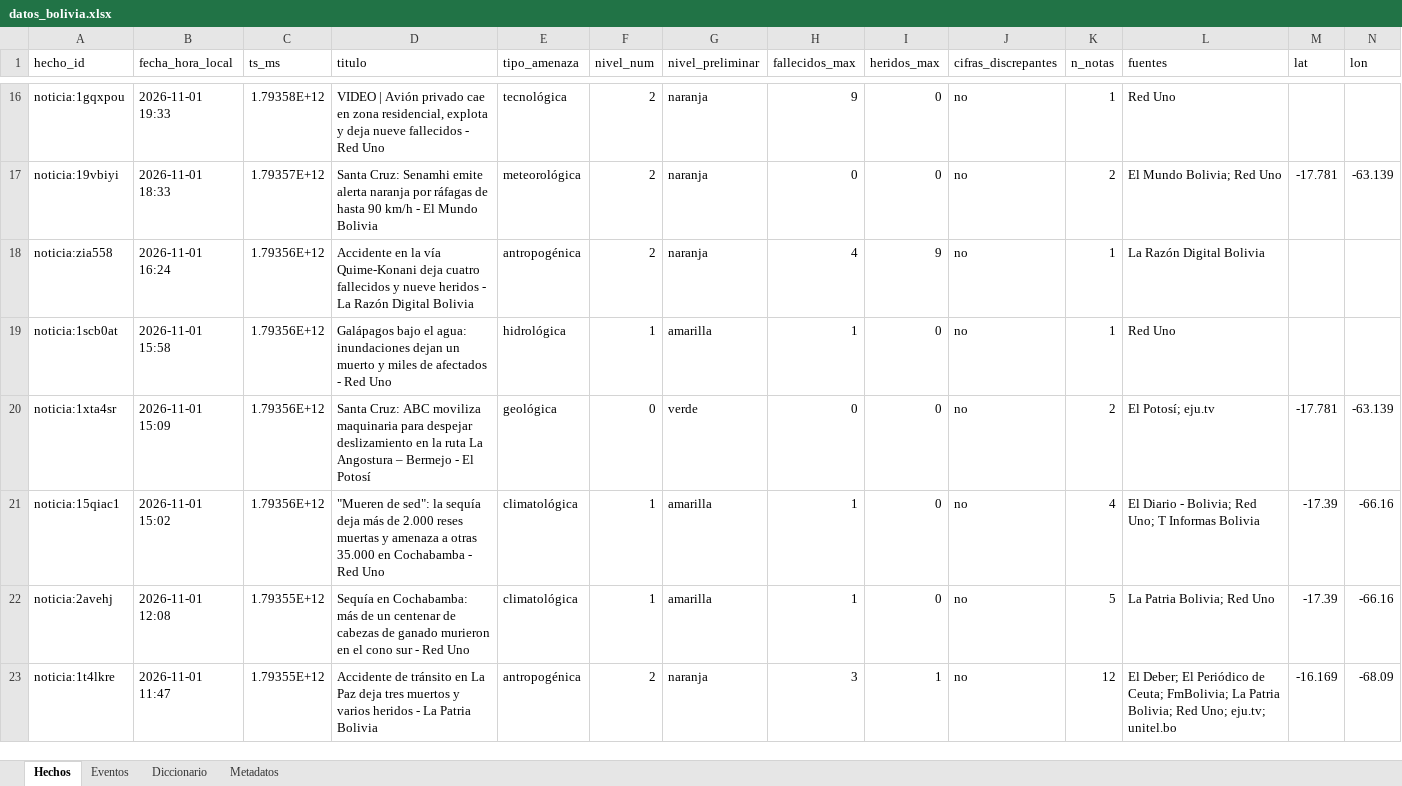
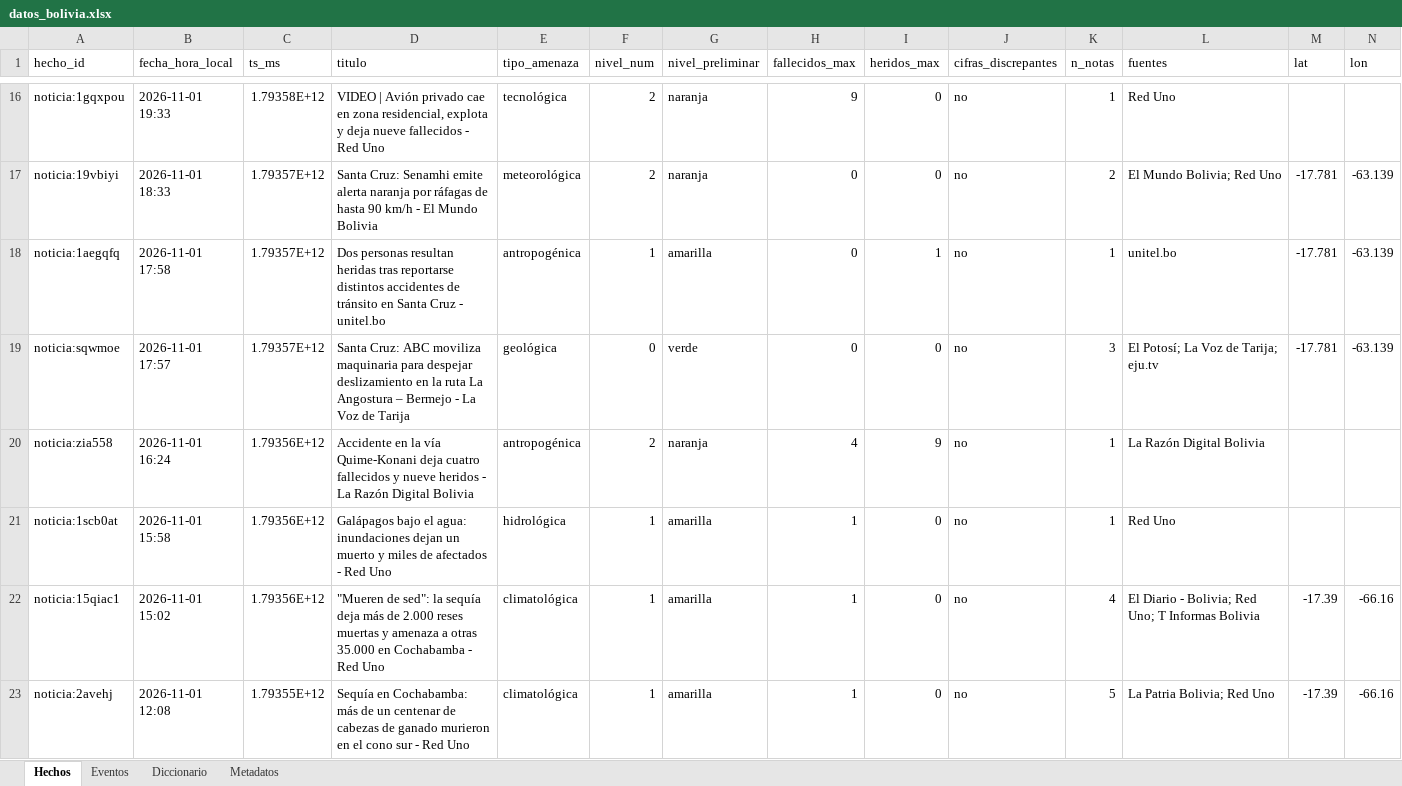
Before and after one commit to micangelarcangel-lang/sala-situacion-bolivia, an Excel workbook: docs/datos/datos_bolivia.xlsx, sheet Hechos, drawn as a sheet; only a part is shown, gaps mark what is left out; the shorter side is filled out with more unchanged rows; values as stored, in another font and other column widths than the file's, no borders; removed rows and columns are numbered as before the commit, all else as after; rows hold the shown columns only; the diff names each change by its address in the sheet, - before the commit and + after, or states it on an @@ line.

```diff
--- a/docs/datos/datos_bolivia.xlsx (sheet Hechos)
+++ b/docs/datos/datos_bolivia.xlsx (sheet Hechos)
+row 18: noticia:1aegqfq | 2026-11-01 17:58 | 1.79357E+12 | Dos personas resultan heridas tras reportarse distintos accidentes de tránsito en Santa Cruz - unitel.bo | antropogénica | 1 | amarilla | 0 | 1 | no | 1 | unitel.bo | -17.781 | -63.139
+row 19: noticia:sqwmoe | 2026-11-01 17:57 | 1.79357E+12 | Santa Cruz: ABC moviliza maquinaria para despejar deslizamiento en la ruta La Angostura – Bermejo - La Voz de Tarija | geológica | 0 | verde | 0 | 0 | no | 3 | El Potosí; La Voz de Tarija; eju.tv | -17.781 | -63.139
-row 20: noticia:1xta4sr | 2026-11-01 15:09 | 1.79356E+12 | Santa Cruz: ABC moviliza maquinaria para despejar deslizamiento en la ruta La Angostura – Bermejo - El Potosí | geológica | 0 | verde | 0 | 0 | no | 2 | El Potosí; eju.tv | -17.781 | -63.139
```
Also changed, not shown: sheet Eventos, sheet Metadatos, 34 other files.
